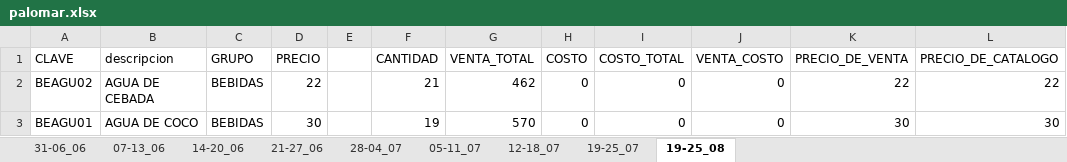
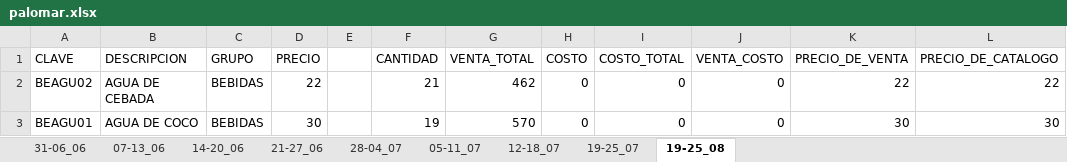
Before and after one commit to agui197/Las-Ro, an Excel workbook: Rastreo productos/palomar.xlsx, sheet 19-25_08, drawn as a sheet; only a part is shown; values as stored, in another font and other column widths than the file's, no borders; the diff names each change by its address in the sheet, - before the commit and + after, or states it on an @@ line.

```diff
--- a/Rastreo productos/palomar.xlsx (sheet 19-25_08)
+++ b/Rastreo productos/palomar.xlsx (sheet 19-25_08)
-B1: descripcion
+B1: DESCRIPCION
```
Also changed, not shown: Rastreo productos/inglaterra.xlsx, Rastreo productos/tepeyac.xlsx, 1 other file.
